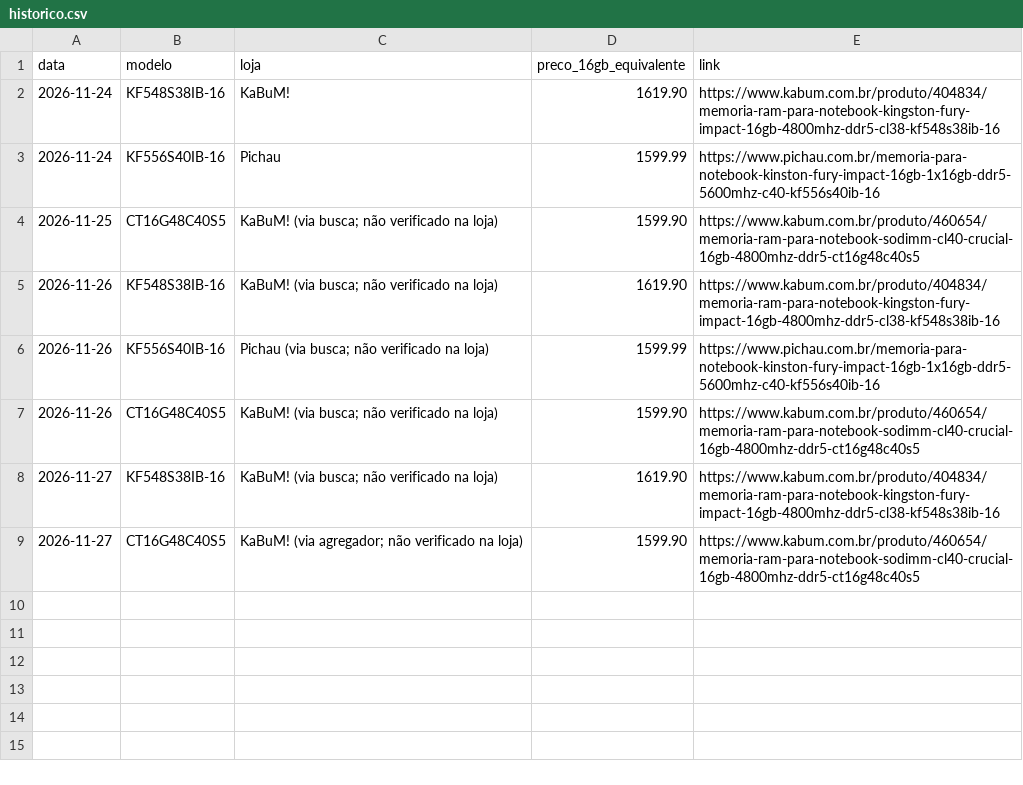
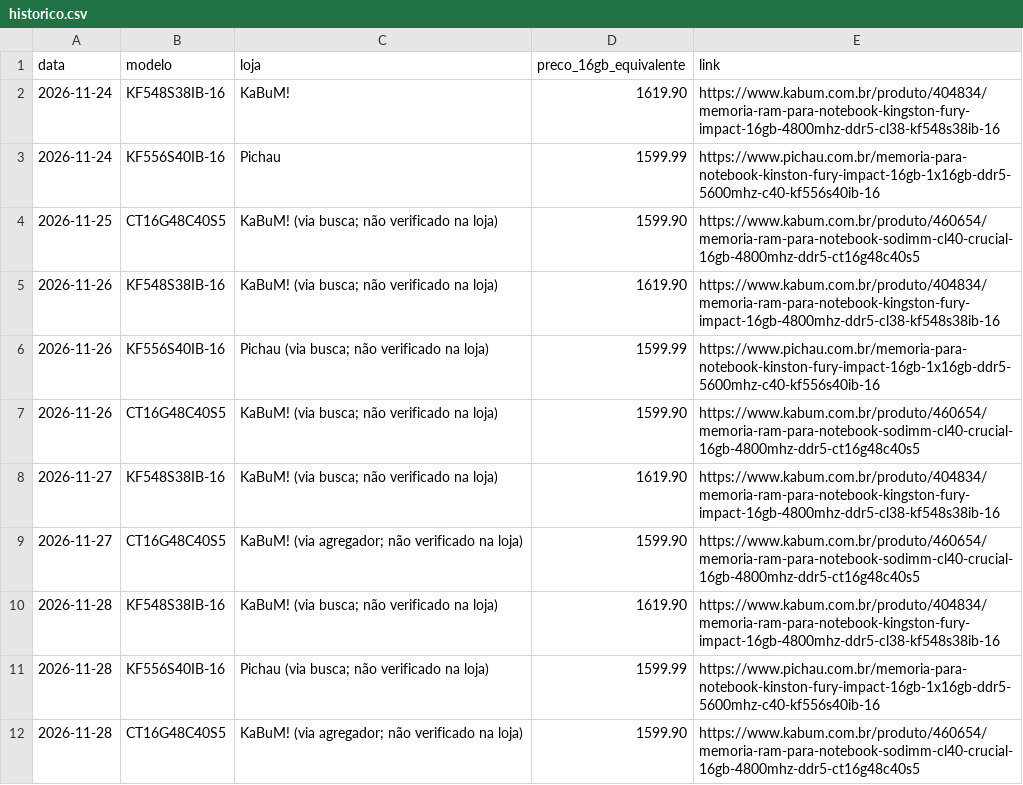
Before and after one commit to Arzioti/teste_git, a CSV file: precos-ram/historico.csv, drawn as a sheet; the diff names each change by its address in the sheet, - before the commit and + after, or states it on an @@ line.

```diff
--- a/precos-ram/historico.csv
+++ b/precos-ram/historico.csv
+row 10: 2026-11-28 | KF548S38IB-16 | KaBuM! (via busca; não verificado na loja) | 1619.90 | https://www.kabum.com.br/produto/404834/memoria-ram-para-notebook-kingston-fury-impact-16gb-4800mhz-ddr5-cl38-kf548s38ib-16
+row 11: 2026-11-28 | KF556S40IB-16 | Pichau (via busca; não verificado na loja) | 1599.99 | https://www.pichau.com.br/memoria-para-notebook-kinston-fury-impact-16gb-1x16gb-ddr5-5600mhz-c40-kf556s40ib-16
+row 12: 2026-11-28 | CT16G48C40S5 | KaBuM! (via agregador; não verificado na loja) | 1599.90 | https://www.kabum.com.br/produto/460654/memoria-ram-para-notebook-sodimm-cl40-crucial-16gb-4800mhz-ddr5-ct16g48c40s5
```
